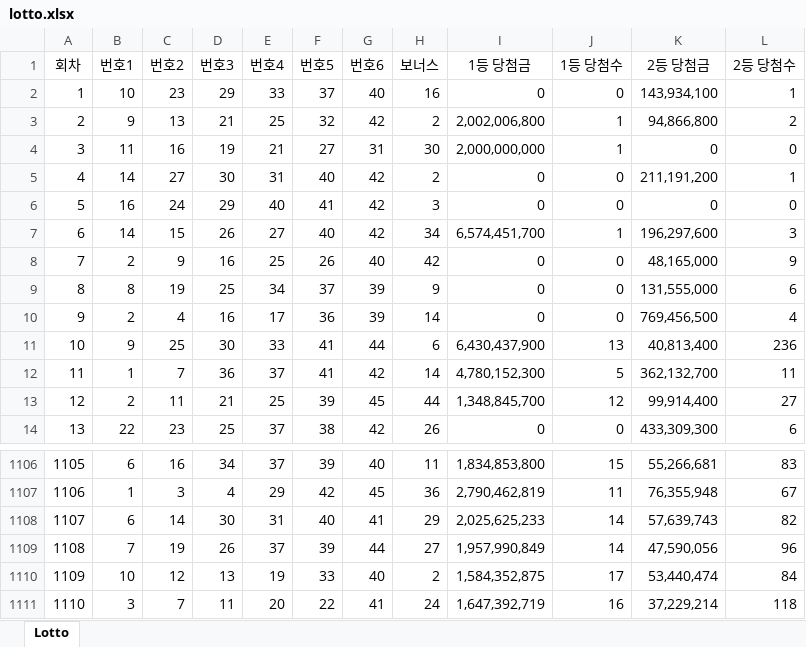
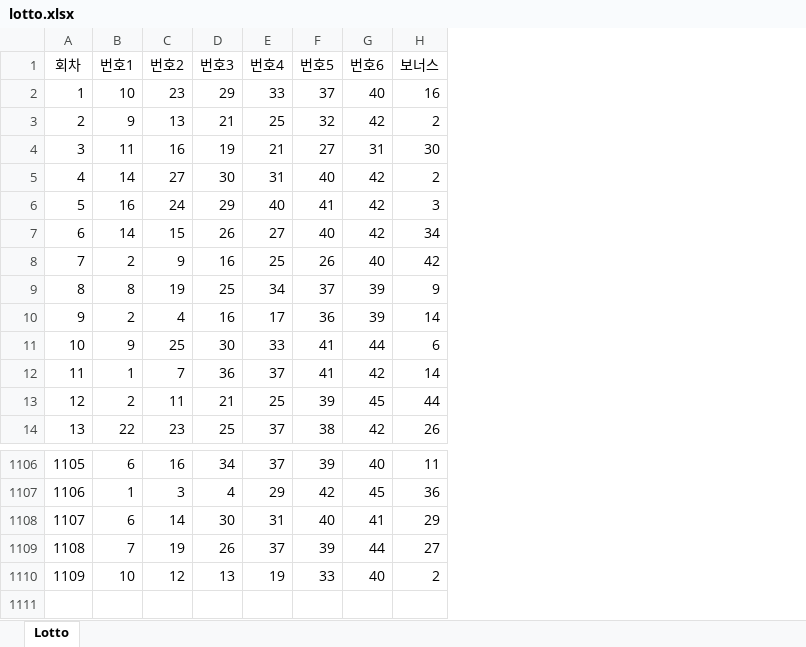
Before and after one commit to wnjoon/lotto-wizard, an Excel workbook: lotto.xlsx, sheet Lotto, drawn as a sheet; only a part is shown, gaps mark what is left out; values as stored, in another font and other column widths than the file's, no borders; the diff names each change by its address in the sheet, - before the commit and + after, or states it on an @@ line.

```diff
--- a/lotto.xlsx (sheet Lotto)
+++ b/lotto.xlsx (sheet Lotto)
-column I (1등 당첨금), rows 2-14: 0 | 2,002,006,800 | 2,000,000,000 | 0 | 0 | 6,574,451,700 | 0 | 0 | 0 | 6,430,437,900 | 4,780,152,300 | 1,348,845,700 | 0; rows 1106-1110: 1,834,853,800 | 2,790,462,819 | 2,025,625,233 | 1,957,990,849 | 1,584,352,875
-column J (1등 당첨수), rows 2-14: 0 | 1 | 1 | 0 | 0 | 1 | 0 | 0 | 0 | 13 | 5 | 12 | 0; rows 1106-1110: 15 | 11 | 14 | 14 | 17
-column K (2등 당첨금), rows 2-14: 143,934,100 | 94,866,800 | 0 | 211,191,200 | 0 | 196,297,600 | 48,165,000 | 131,555,000 | 769,456,500 | 40,813,400 | 362,132,700 | 99,914,400 | 433,309,300; rows 1106-1110: 55,266,681 | 76,355,948 | 57,639,743 | 47,590,056 | 53,440,474
-column L (2등 당첨수), rows 2-14: 1 | 2 | 0 | 1 | 0 | 3 | 9 | 6 | 4 | 236 | 11 | 27 | 6; rows 1106-1110: 83 | 67 | 82 | 96 | 84
-row 1111: 1110 | 3 | 7 | 11 | 20 | 22 | 41 | 24 | 1,647,392,719 | 16 | 37,229,214 | 118
```
Also changed, not shown: 3 other files.
